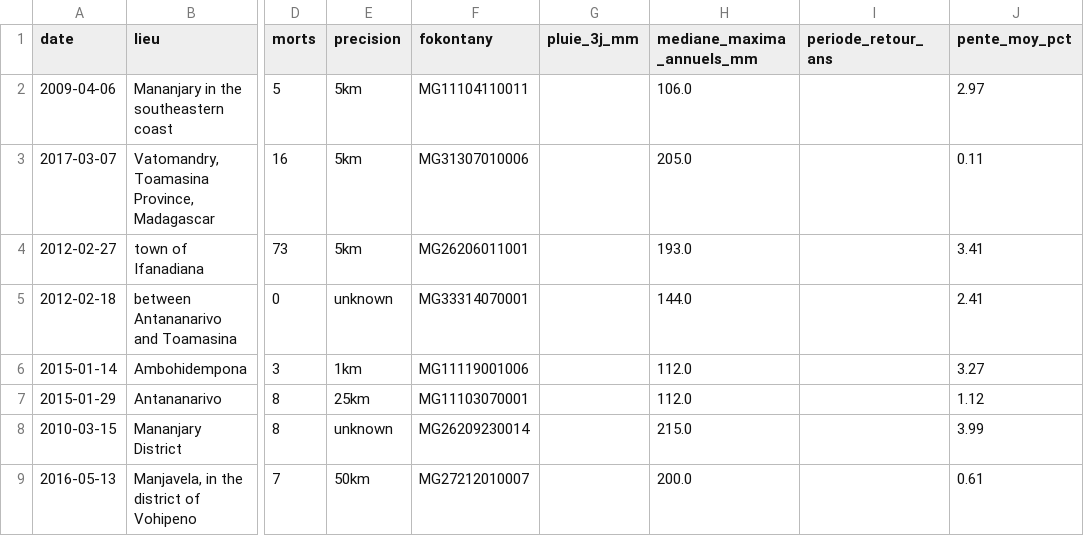
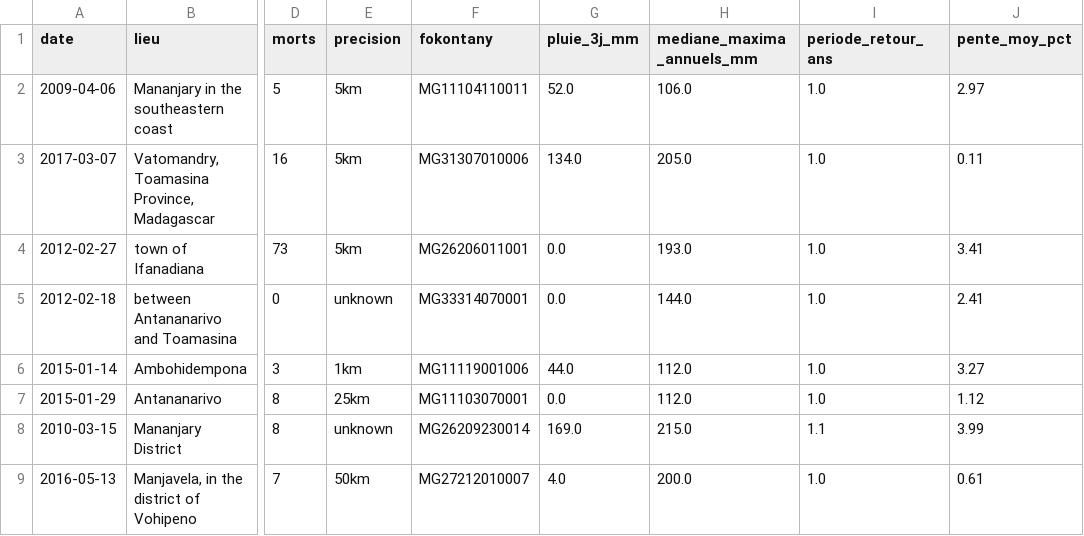
Before and after one commit to arofarmbio-create/Makyclimat, a CSV file: validation/eboulements_pluie.csv, drawn as a sheet; only a part is shown, gaps mark what is left out; the diff names each change by its address in the sheet, - before the commit and + after, or states it on an @@ line.

```diff
--- a/validation/eboulements_pluie.csv
+++ b/validation/eboulements_pluie.csv
-G2 (pluie_3j_mm): (empty)
+G2 (pluie_3j_mm): 52.0
-I2:I7 (periode_retour_ans): (empty)
+I2:I7 (periode_retour_ans): 1.0
-G3 (pluie_3j_mm): (empty)
+G3 (pluie_3j_mm): 134.0
-G4:G5 (pluie_3j_mm): (empty)
+G4:G5 (pluie_3j_mm): 0.0
-G6 (pluie_3j_mm): (empty)
+G6 (pluie_3j_mm): 44.0
-G7 (pluie_3j_mm): (empty)
+G7 (pluie_3j_mm): 0.0
-G8 (pluie_3j_mm): (empty)
+G8 (pluie_3j_mm): 169.0
-I8 (periode_retour_ans): (empty)
+I8 (periode_retour_ans): 1.1
-G9 (pluie_3j_mm): (empty)
+G9 (pluie_3j_mm): 4.0
-I9 (periode_retour_ans): (empty)
+I9 (periode_retour_ans): 1.0
```
Also changed, not shown: 1 other file.
